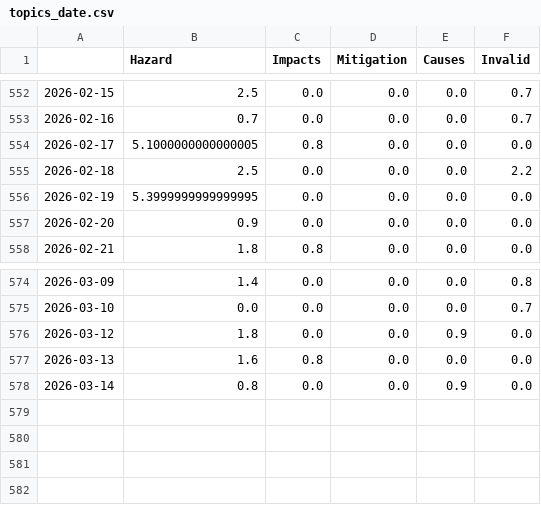
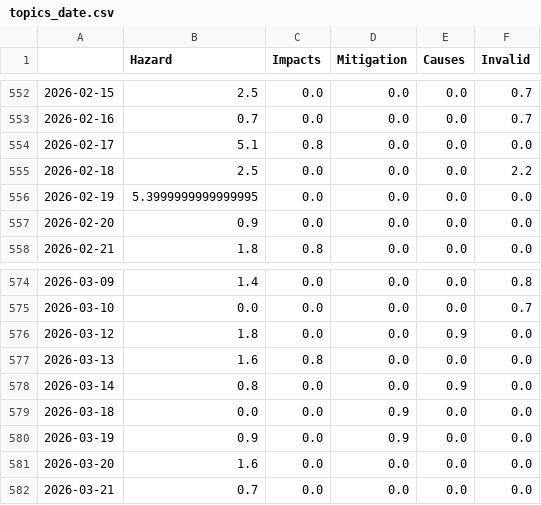
Before and after one commit to jens-news/hurricaneIsComing, a CSV file: csv/topics_date.csv, drawn as a sheet; only a part is shown, gaps mark what is left out.

```diff
--- a/csv/topics_date.csv
+++ b/csv/topics_date.csv
@@ -553,3 +553,3 @@
 2026-02-16,0.7,0.0,0.0,0.0,0.7
-2026-02-17,5.1000000000000005,0.8,0.0,0.0,0.0
+2026-02-17,5.1,0.8,0.0,0.0,0.0
 2026-02-18,2.5,0.0,0.0,0.0,2.2
@@ -578 +578,5 @@
 2026-03-14,0.8,0.0,0.0,0.9,0.0
+2026-03-18,0.0,0.0,0.9,0.0,0.0
+2026-03-19,0.9,0.0,0.9,0.0,0.0
+2026-03-20,1.6,0.0,0.0,0.0,0.0
+2026-03-21,0.7,0.0,0.0,0.0,0.0
```
Also changed, not shown: 4 other files.
